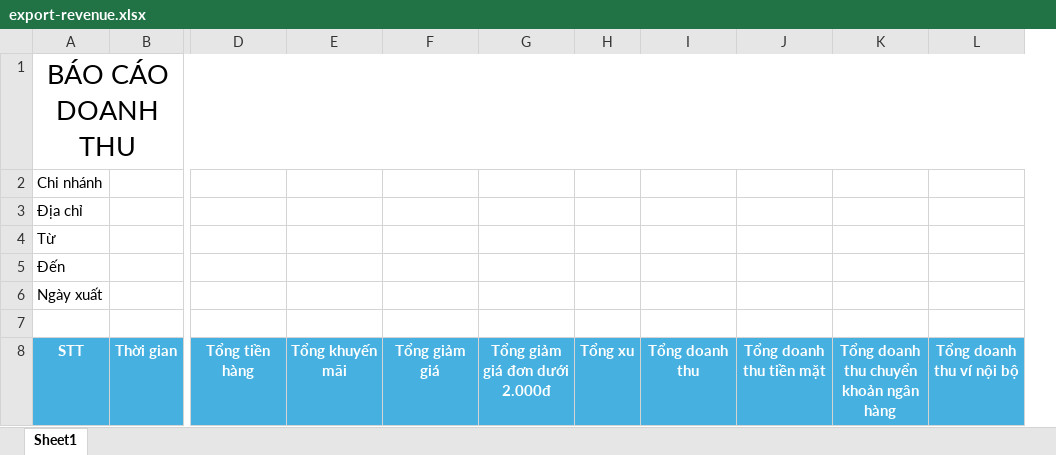
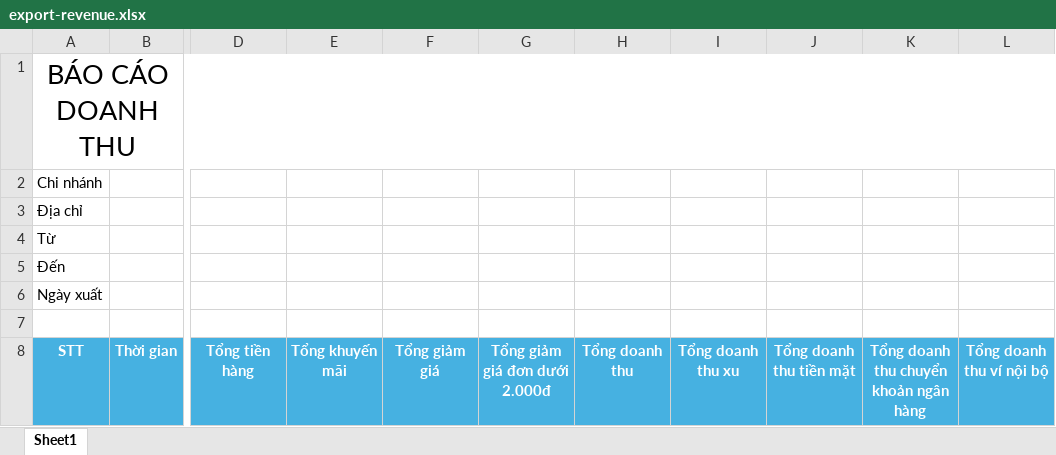
Before and after one commit to homeslands/order, an Excel workbook: app/order-api/public/templates/excel/export-revenue.xlsx, sheet Sheet1, drawn as a sheet; only a part is shown, gaps mark what is left out; values as stored, in another font and other column widths than the file's, no borders; removed rows and columns are numbered as before the commit, all else as after; the diff names each change by its address in the sheet, - before the commit and + after, or states it on an @@ line.

Commit message:
* ParentId: VC-550-BE (5) Task Id: VC-550-BE Type: Development Description: - Add point method for branch revenue

```diff
--- a/app/order-api/public/templates/excel/export-revenue.xlsx (sheet Sheet1)
+++ b/app/order-api/public/templates/excel/export-revenue.xlsx (sheet Sheet1)
-column H, row 8: Tổng xu
+column I, row 8: Tổng doanh thu xu
```
Also changed, not shown: 9 other files.
